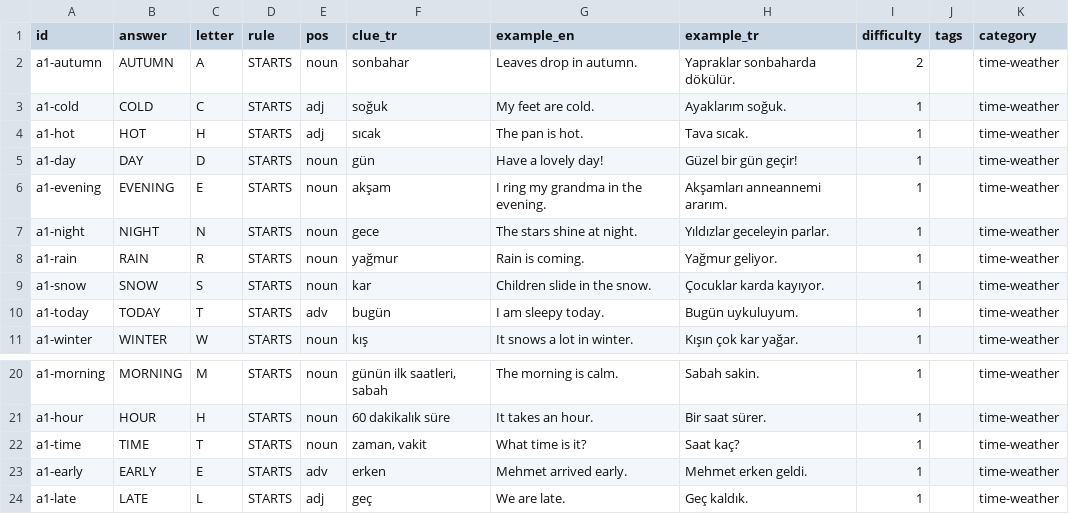
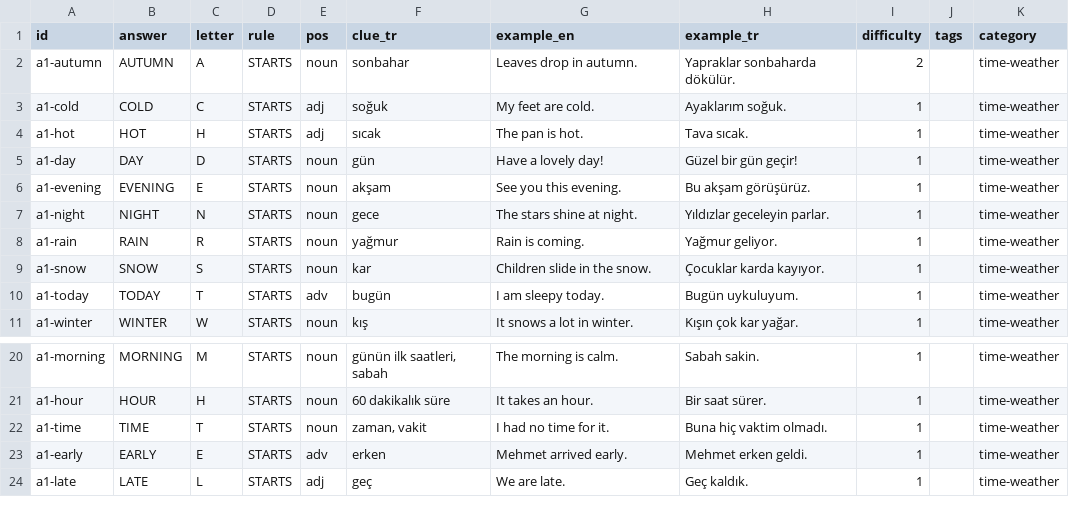
Before and after one commit to talhabayhn/lexi, a CSV file: content/cards/A1/time-weather.csv, drawn as a sheet; only a part is shown, gaps mark what is left out.

```diff
--- a/content/cards/A1/time-weather.csv
+++ b/content/cards/A1/time-weather.csv
@@ -5,3 +5,3 @@ a1-hot,HOT,H,STARTS,adj,sıcak,The pan is hot.,Tava sıcak.,1,,time-weather
 a1-day,DAY,D,STARTS,noun,gün,Have a lovely day!,Güzel bir gün geçir!,1,,time-weather
-a1-evening,EVENING,E,STARTS,noun,akşam,I ring my grandma in the evening.,Akşamları anneannemi ararım.,1,,time-weather
+a1-evening,EVENING,E,STARTS,noun,akşam,See you this evening.,Bu akşam görüşürüz.,1,,time-weather
 a1-night,NIGHT,N,STARTS,noun,gece,The stars shine at night.,Yıldızlar geceleyin parlar.,1,,time-weather
@@ -21,3 +21,3 @@ a1-morning,MORNING,M,STARTS,noun,"günün ilk saatleri, sabah",The morning is ca
 a1-hour,HOUR,H,STARTS,noun,60 dakikalık süre,It takes an hour.,Bir saat sürer.,1,,time-weather
-a1-time,TIME,T,STARTS,noun,"zaman, vakit",What time is it?,Saat kaç?,1,,time-weather
+a1-time,TIME,T,STARTS,noun,"zaman, vakit",I had no time for it.,Buna hiç vaktim olmadı.,1,,time-weather
 a1-early,EARLY,E,STARTS,adv,erken,Mehmet arrived early.,Mehmet erken geldi.,1,,time-weather
```
Also changed, not shown: content/cards/A1/batch4.csv, content/cards/A1/daily-life.csv.
